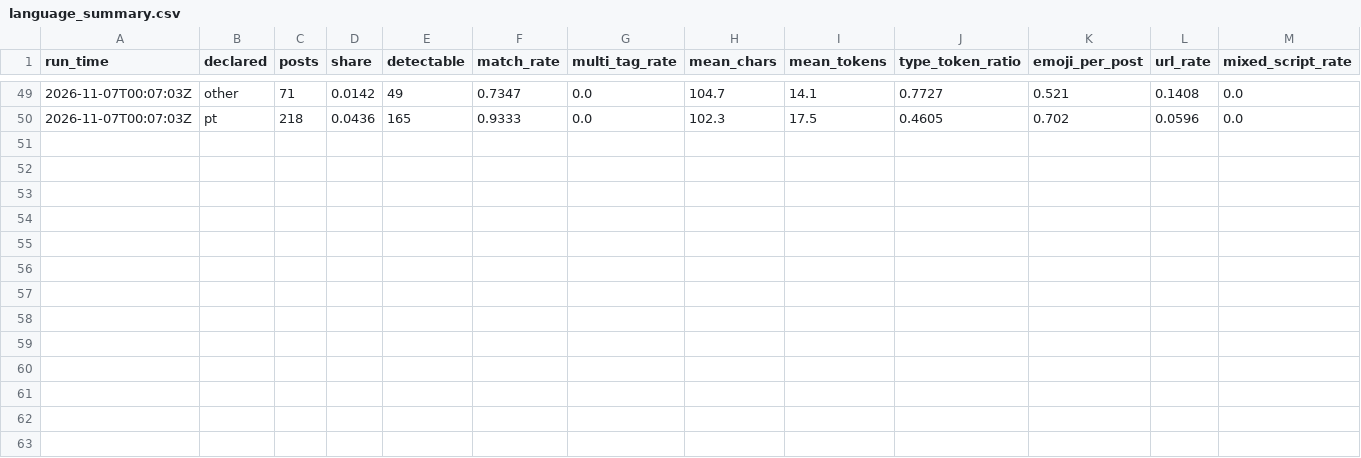
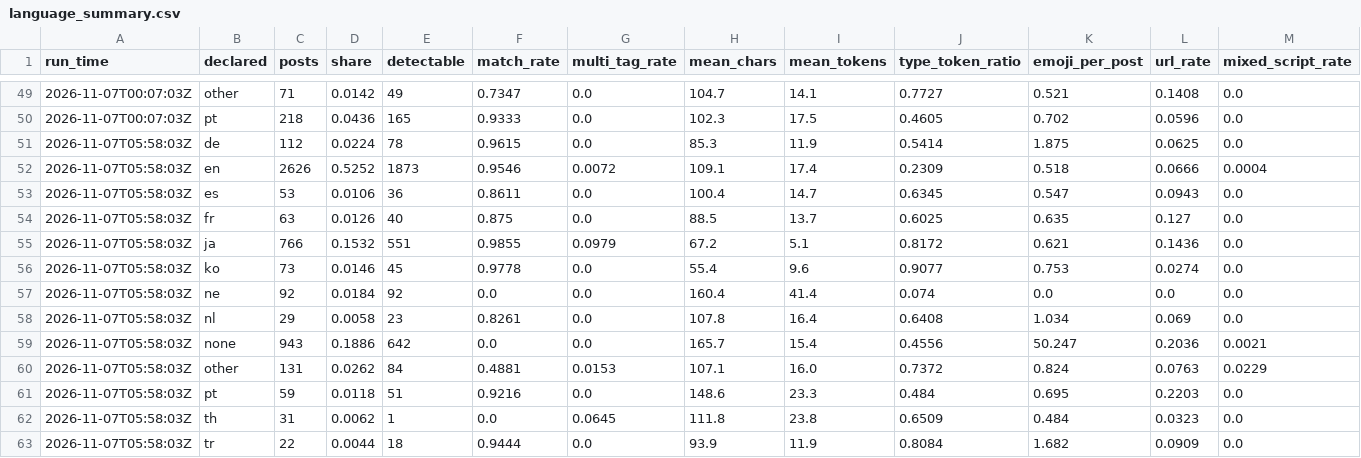
Before and after one commit to ifoslien/bluesky-language-dashboard, a CSV file: language_summary.csv, drawn as a sheet; only a part is shown, gaps mark what is left out; the diff names each change by its address in the sheet, - before the commit and + after, or states it on an @@ line.

```diff
--- a/language_summary.csv
+++ b/language_summary.csv
+row 51: 2026-11-07T05:58:03Z | de | 112 | 0.0224 | 78 | 0.9615 | 0.0 | 85.3 | 11.9 | 0.5414 | 1.875 | 0.0625 | 0.0
+row 52: 2026-11-07T05:58:03Z | en | 2626 | 0.5252 | 1873 | 0.9546 | 0.0072 | 109.1 | 17.4 | 0.2309 | 0.518 | 0.0666 | 0.0004
+row 53: 2026-11-07T05:58:03Z | es | 53 | 0.0106 | 36 | 0.8611 | 0.0 | 100.4 | 14.7 | 0.6345 | 0.547 | 0.0943 | 0.0
+row 54: 2026-11-07T05:58:03Z | fr | 63 | 0.0126 | 40 | 0.875 | 0.0 | 88.5 | 13.7 | 0.6025 | 0.635 | 0.127 | 0.0
+row 55: 2026-11-07T05:58:03Z | ja | 766 | 0.1532 | 551 | 0.9855 | 0.0979 | 67.2 | 5.1 | 0.8172 | 0.621 | 0.1436 | 0.0
+row 56: 2026-11-07T05:58:03Z | ko | 73 | 0.0146 | 45 | 0.9778 | 0.0 | 55.4 | 9.6 | 0.9077 | 0.753 | 0.0274 | 0.0
+row 57: 2026-11-07T05:58:03Z | ne | 92 | 0.0184 | 92 | 0.0 | 0.0 | 160.4 | 41.4 | 0.074 | 0.0 | 0.0 | 0.0
+row 58: 2026-11-07T05:58:03Z | nl | 29 | 0.0058 | 23 | 0.8261 | 0.0 | 107.8 | 16.4 | 0.6408 | 1.034 | 0.069 | 0.0
+row 59: 2026-11-07T05:58:03Z | none | 943 | 0.1886 | 642 | 0.0 | 0.0 | 165.7 | 15.4 | 0.4556 | 50.247 | 0.2036 | 0.0021
+row 60: 2026-11-07T05:58:03Z | other | 131 | 0.0262 | 84 | 0.4881 | 0.0153 | 107.1 | 16.0 | 0.7372 | 0.824 | 0.0763 | 0.0229
+row 61: 2026-11-07T05:58:03Z | pt | 59 | 0.0118 | 51 | 0.9216 | 0.0 | 148.6 | 23.3 | 0.484 | 0.695 | 0.2203 | 0.0
+row 62: 2026-11-07T05:58:03Z | th | 31 | 0.0062 | 1 | 0.0 | 0.0645 | 111.8 | 23.8 | 0.6509 | 0.484 | 0.0323 | 0.0
+row 63: 2026-11-07T05:58:03Z | tr | 22 | 0.0044 | 18 | 0.9444 | 0.0 | 93.9 | 11.9 | 0.8084 | 1.682 | 0.0909 | 0.0
```
Also changed, not shown: language_pairs.csv.
